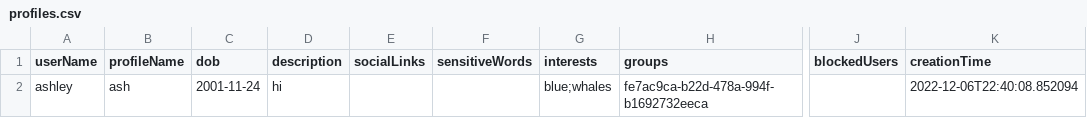
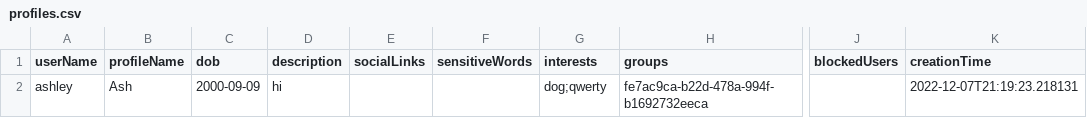
Before and after one commit to CSC207-2022F-UofT/course-project-unite-group-115, a CSV file: src/main/java/databases/profiles.csv, drawn as a sheet; only a part is shown, gaps mark what is left out; the diff names each change by its address in the sheet, - before the commit and + after, or states it on an @@ line.

```diff
--- a/src/main/java/databases/profiles.csv
+++ b/src/main/java/databases/profiles.csv
-B2 (profileName): ash
+B2 (profileName): Ash
-C2 (dob): 2001-11-24
+C2 (dob): 2000-09-09
-G2 (interests): blue;whales
+G2 (interests): dog;qwerty
-K2 (creationTime): 2022-12-06T22:40:08.852094
+K2 (creationTime): 2022-12-07T21:19:23.218131
```
Also changed, not shown: 15 other files.
